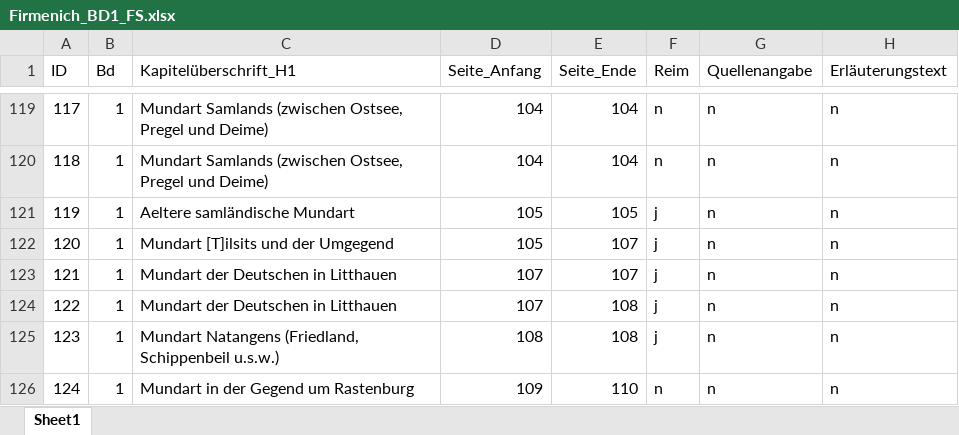
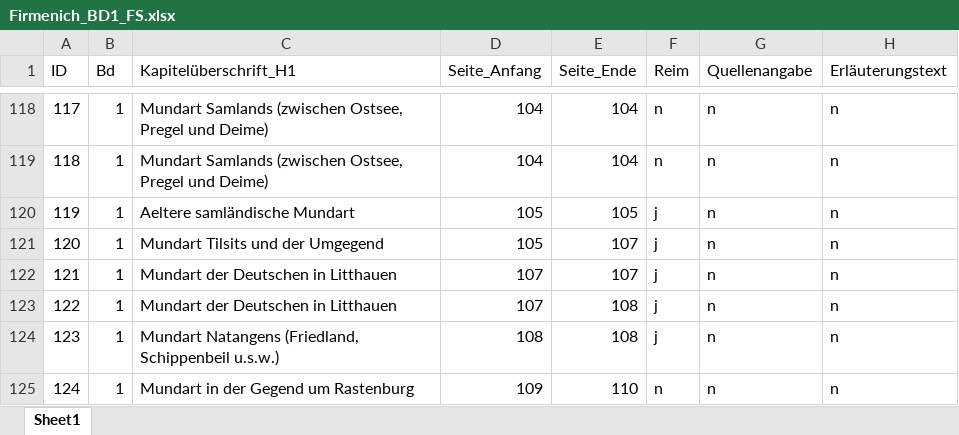
Before and after one commit to SchoenbergA/Akademie_Projekt, an Excel workbook: Datasets/Firmenich/Data/Firmenich_BD1_FS.xlsx, sheet Sheet1, drawn as a sheet; only a part is shown, gaps mark what is left out; values as stored, in another font and other column widths than the file's, no cell formats; addresses are those after the commit; the diff covers the shown part only; the diff names each change by its address in the sheet, - before the commit and + after, or states it on an @@ line.

Commit message:
Update Firmenich_BD1_FS.xlsx

```diff
--- a/Datasets/Firmenich/Data/Firmenich_BD1_FS.xlsx (sheet Sheet1)
+++ b/Datasets/Firmenich/Data/Firmenich_BD1_FS.xlsx (sheet Sheet1)
-C121 (Kapitelüberschrift_H1): Mundart [T]ilsits und der Umgegend
+C121 (Kapitelüberschrift_H1): Mundart Tilsits und der Umgegend
```
Also changed, not shown: 1 removed row and 25 edited cells elsewhere in this sheet, cell formats.
